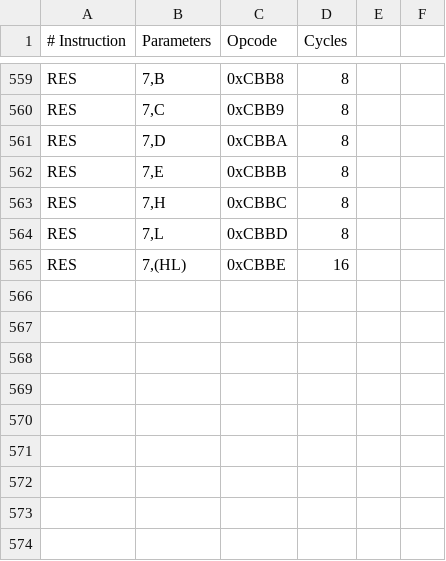
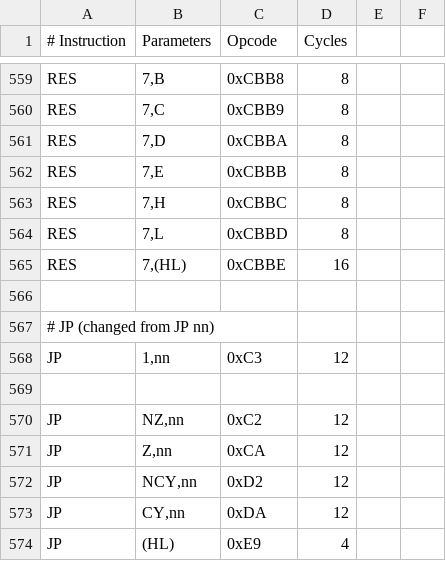
Before and after one commit to TheSadlig/GBEmu, a CSV file: opcodes_list.csv, drawn as a sheet; only a part is shown, gaps mark what is left out; the diff names each change by its address in the sheet, - before the commit and + after, or states it on an @@ line.

```diff
--- a/opcodes_list.csv
+++ b/opcodes_list.csv
+row 566: (empty)
+row 567: # JP (changed from JP nn)
+row 568: JP | 1,nn | 0xC3 | 12
+row 569: (empty)
+row 570: JP | NZ,nn | 0xC2 | 12
+row 571: JP | Z,nn | 0xCA | 12
+row 572: JP | NCY,nn | 0xD2 | 12
+row 573: JP | CY,nn | 0xDA | 12
+row 574: JP | (HL) | 0xE9 | 4
```
Also changed, not shown: 7 other files.
